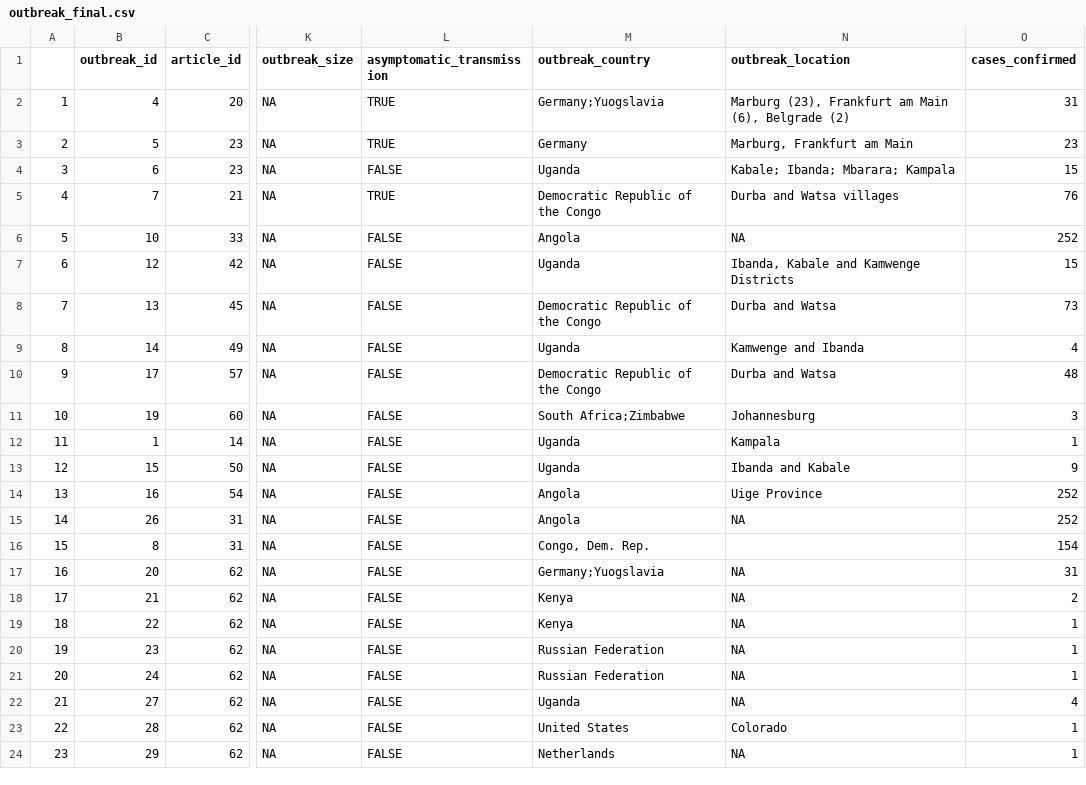
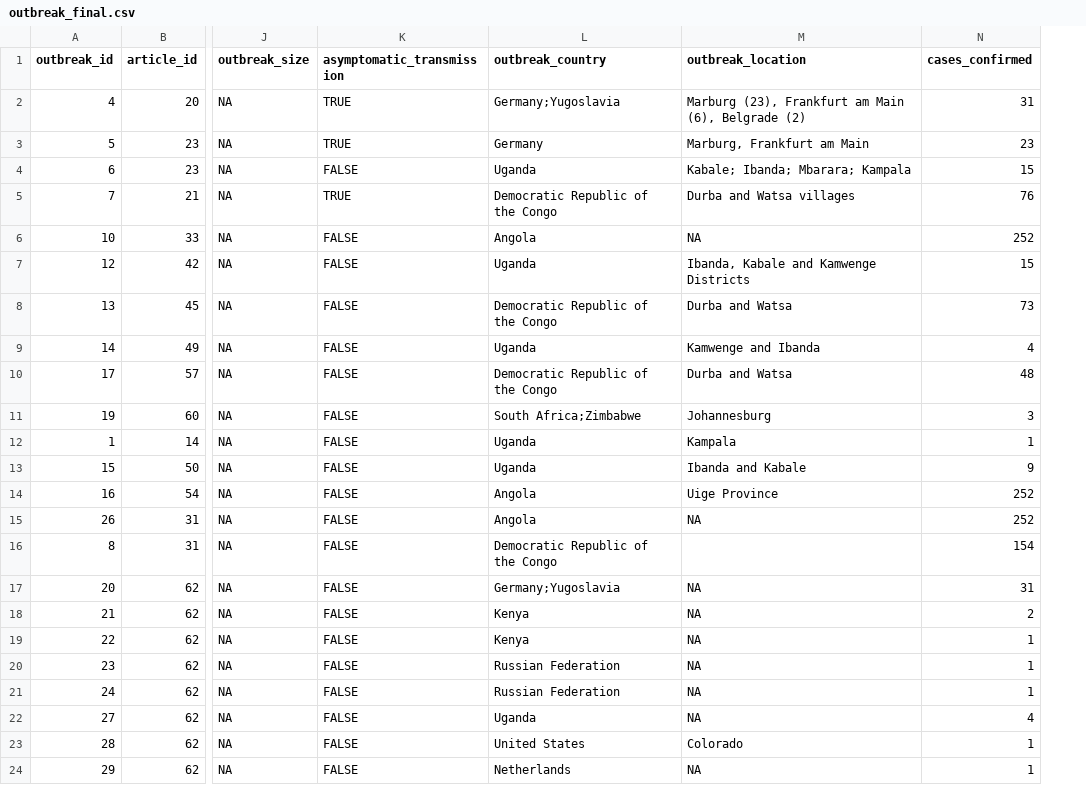
Before and after one commit to mrc-ide/priority-pathogens, a CSV file: data/marburg/final/outbreak_final.csv, drawn as a sheet; only a part is shown, gaps mark what is left out; removed rows and columns are numbered as before the commit, all else as after; the diff names each change by its address in the sheet, - before the commit and + after, or states it on an @@ line.

```diff
--- a/data/marburg/final/outbreak_final.csv
+++ b/data/marburg/final/outbreak_final.csv
-column A, rows 2-24: 1 | 2 | 3 | 4 | 5 | 6 | 7 | 8 | 9 | 10 | 11 | 12 | 13 | 14 | 15 | 16 | 17 | 18 | 19 | 20 | 21 | 22 | 23
-L2 (outbreak_country): Germany;Yuogslavia
+L2 (outbreak_country): Germany;Yugoslavia
-L16 (outbreak_country): Congo, Dem. Rep.
+L16 (outbreak_country): Democratic Republic of the Congo
-L17 (outbreak_country): Germany;Yuogslavia
+L17 (outbreak_country): Germany;Yugoslavia
```
Also changed, not shown: data/marburg/final/parameter_final.csv, data/marburg/fixed/marburg_outbreak_fixed.csv, 4 other files.
